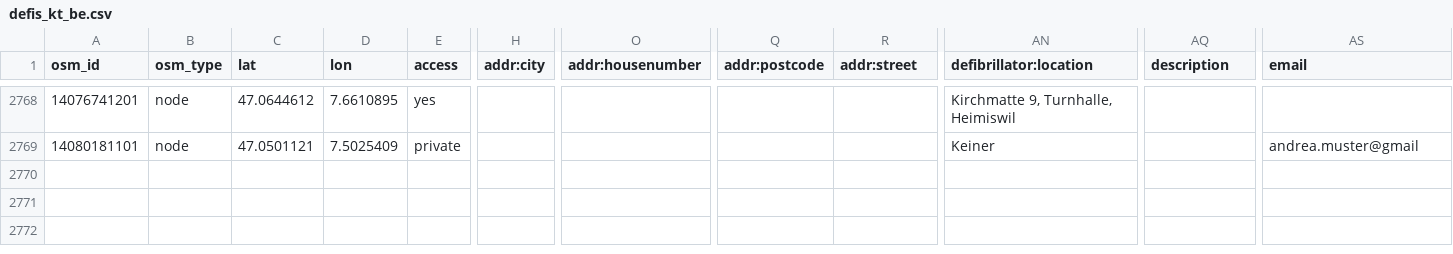
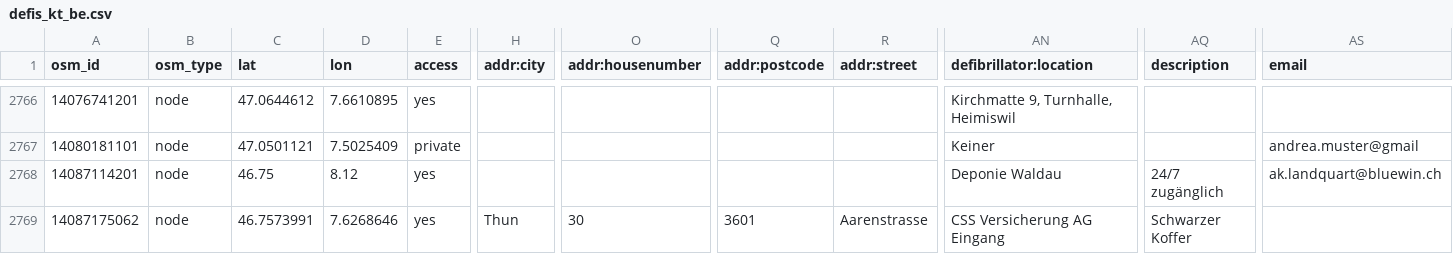
Before and after one commit to defikarte/defi_data, a CSV file: data/csv/defis_kt_be.csv, drawn as a sheet; only a part is shown, gaps mark what is left out; rows hold the shown columns only; the diff covers the shown part only; the diff names each change by its address in the sheet, - before the commit and + after, or states it on an @@ line.

```diff
--- a/data/csv/defis_kt_be.csv
+++ b/data/csv/defis_kt_be.csv
+row 2768: 14087114201 | node | 46.75 | 8.12 | yes |  |  |  |  | Deponie Waldau | 24/7 zugänglich | ak.landquart@bluewin.ch
+row 2769: 14087175062 | node | 46.7573991 | 7.6268646 | yes | Thun | 30 | 3601 | Aarenstrasse | CSS Versicherung AG Eingang | Schwarzer Koffer
```
Also changed, not shown: 1 added row, 2 removed rows and 7 edited cells elsewhere in this file, data/csv/defis_dispo_knzsg.csv, data/csv/defis_kt_sg.csv, 7 other files.
